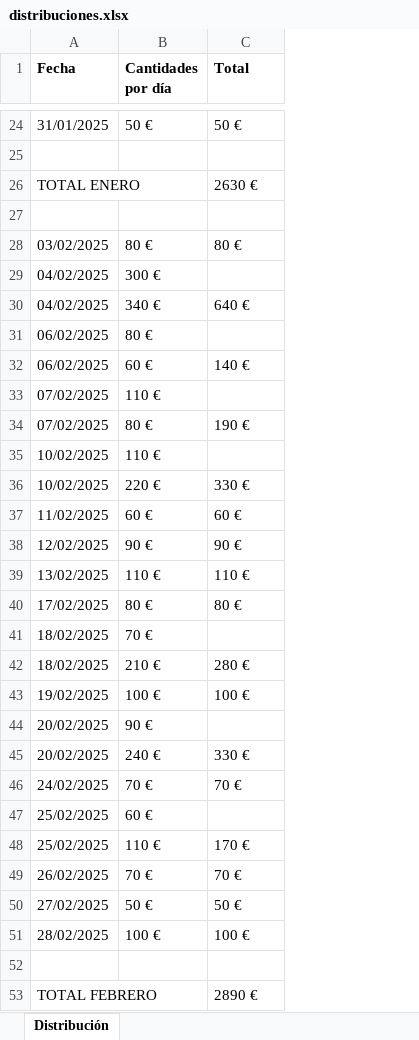
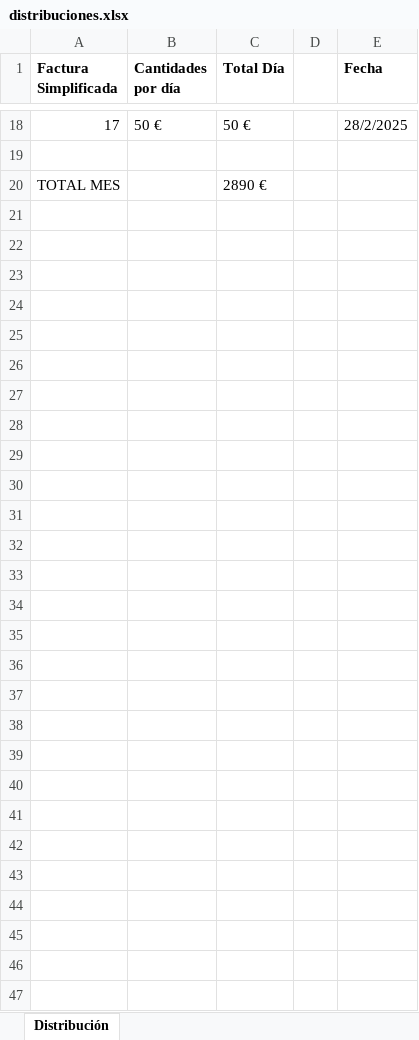
Before and after one commit to Jacintotatu/pildoras, an Excel workbook: distribuciones.xlsx, sheet Distribución, drawn as a sheet; only a part is shown, gaps mark what is left out; values as stored, in another font and other column widths than the file's, no borders; removed rows and columns are numbered as before the commit, all else as after; the diff covers the shown part only; the diff names each change by its address in the sheet, - before the commit and + after, or states it on an @@ line.

Commit message:
4 columnas

```diff
--- a/distribuciones.xlsx (sheet Distribución)
+++ b/distribuciones.xlsx (sheet Distribución)
-column A (Fecha), row 24: 31/01/2025; row 53: TOTAL FEBRERO
+column A (Factura Simplificada), rows 18-20: 17 |  | TOTAL MES
+column D, empty
+column E (Fecha), row 18: 28/2/2025
-C1: Total
+C1: Total Día
-row 26: TOTAL ENERO |  | 2630 €
-row 27: (empty)
-row 28: 03/02/2025 | 80 € | 80 €
-row 29: 04/02/2025 | 300 €
-row 30: 04/02/2025 | 340 € | 640 €
-row 31: 06/02/2025 | 80 €
-row 32: 06/02/2025 | 60 € | 140 €
-row 33: 07/02/2025 | 110 €
-row 34: 07/02/2025 | 80 € | 190 €
-row 35: 10/02/2025 | 110 €
-row 36: 10/02/2025 | 220 € | 330 €
-row 37: 11/02/2025 | 60 € | 60 €
@@ row 38 moved to row 12: 11 @@
@@ row 39 moved to row 8: 7 @@
-row 40: 17/02/2025 | 80 € | 80 €
-row 41: 18/02/2025 | 70 €
-row 42: 18/02/2025 | 210 € | 280 €
@@ row 43 moved to row 9: 8 @@
-row 44: 20/02/2025 | 90 €
-row 45: 20/02/2025 | 240 € | 330 €
-row 46: 24/02/2025 | 70 € | 70 €
-row 47: 25/02/2025 | 60 €
-row 48: 25/02/2025 | 110 € | 170 €
-row 49: 26/02/2025 | 70 € | 70 €
@@ row 50 moved to row 13: 12 @@
-row 51: 28/02/2025 | 100 € | 100 €
-row 52: (empty)
```
Also changed, not shown: 8 added rows, 18 removed rows and 1 moved row elsewhere in this sheet, 2 other files.
